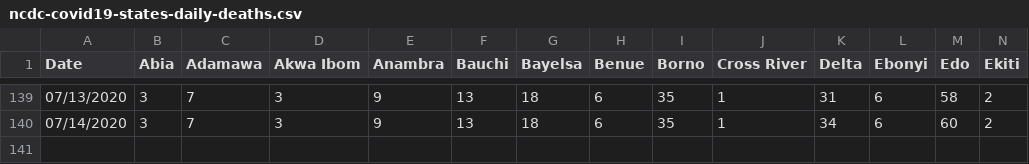
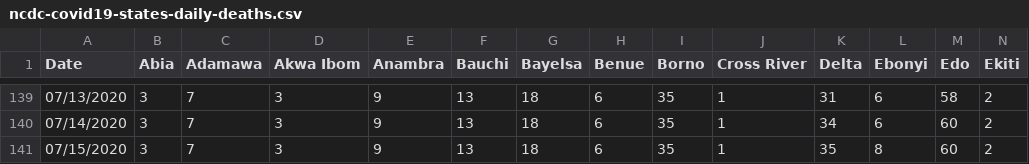
Before and after one commit to Kamparia/nigeria-covid19-data, a CSV file: data/csv/ncdc-covid19-states-daily-deaths.csv, drawn as a sheet; only a part is shown, gaps mark what is left out; rows hold the shown columns only; the diff names each change by its address in the sheet, - before the commit and + after, or states it on an @@ line.

```diff
--- a/data/csv/ncdc-covid19-states-daily-deaths.csv
+++ b/data/csv/ncdc-covid19-states-daily-deaths.csv
+row 141: 07/15/2020 | 3 | 7 | 3 | 9 | 13 | 18 | 6 | 35 | 1 | 35 | 8 | 60 | 2
```
Also changed, not shown: data/csv/ncdc-covid19-dailyupdates.csv, data/csv/ncdc-covid19-states-daily-cases.csv, 5 other files.
